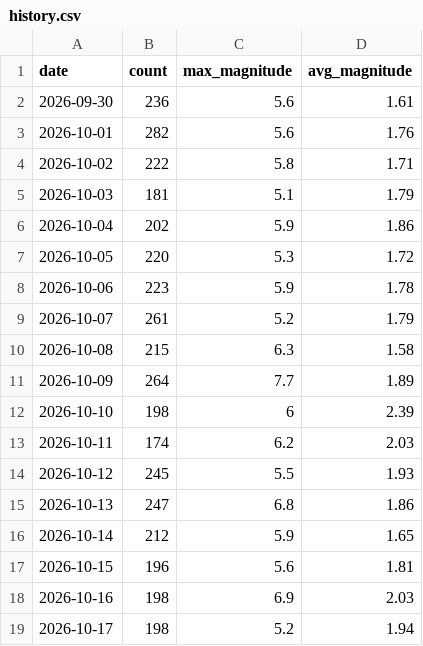
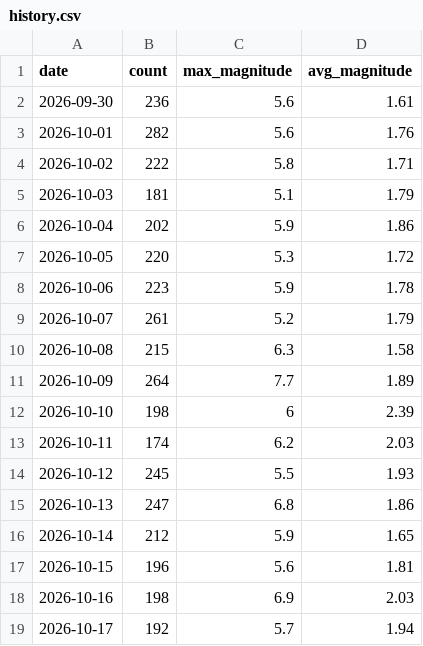
Before and after one commit to RuHRabin/earthpulse, a CSV file: data/history.csv, drawn as a sheet.

```diff
--- a/data/history.csv
+++ b/data/history.csv
@@ -18,2 +18,2 @@ date,count,max_magnitude,avg_magnitude
 2026-10-16,198,6.9,2.03
-2026-10-17,198,5.2,1.94
+2026-10-17,192,5.7,1.94
```
Also changed, not shown: 1 other file.
